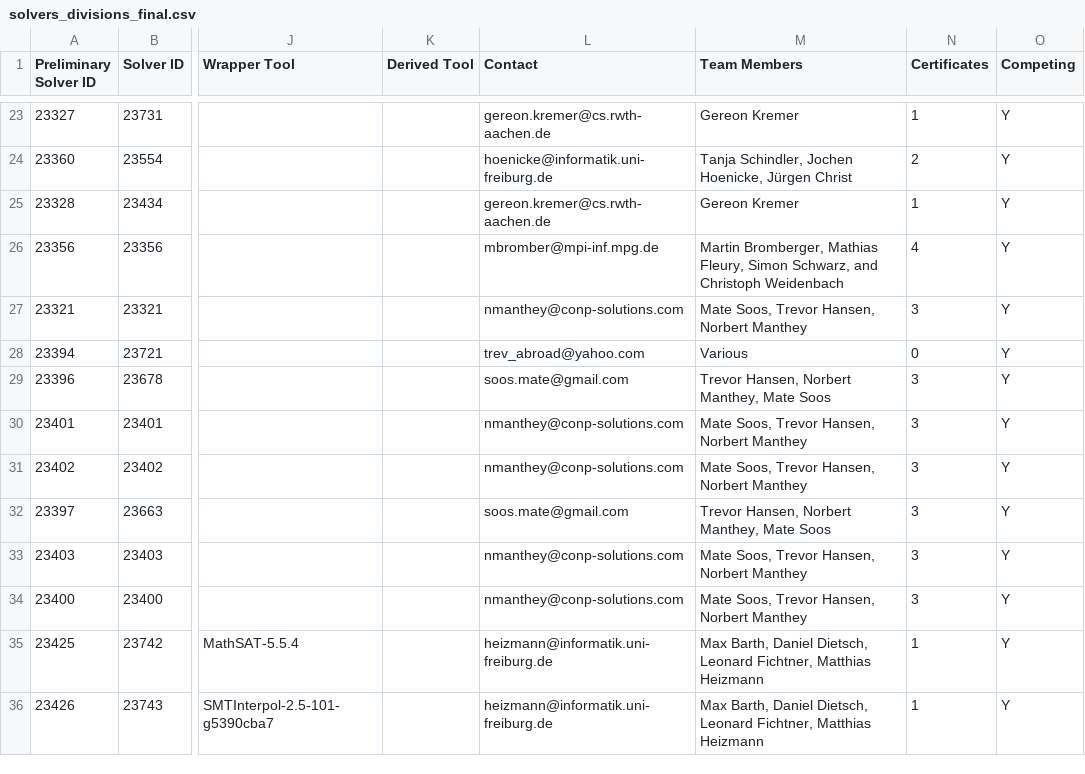
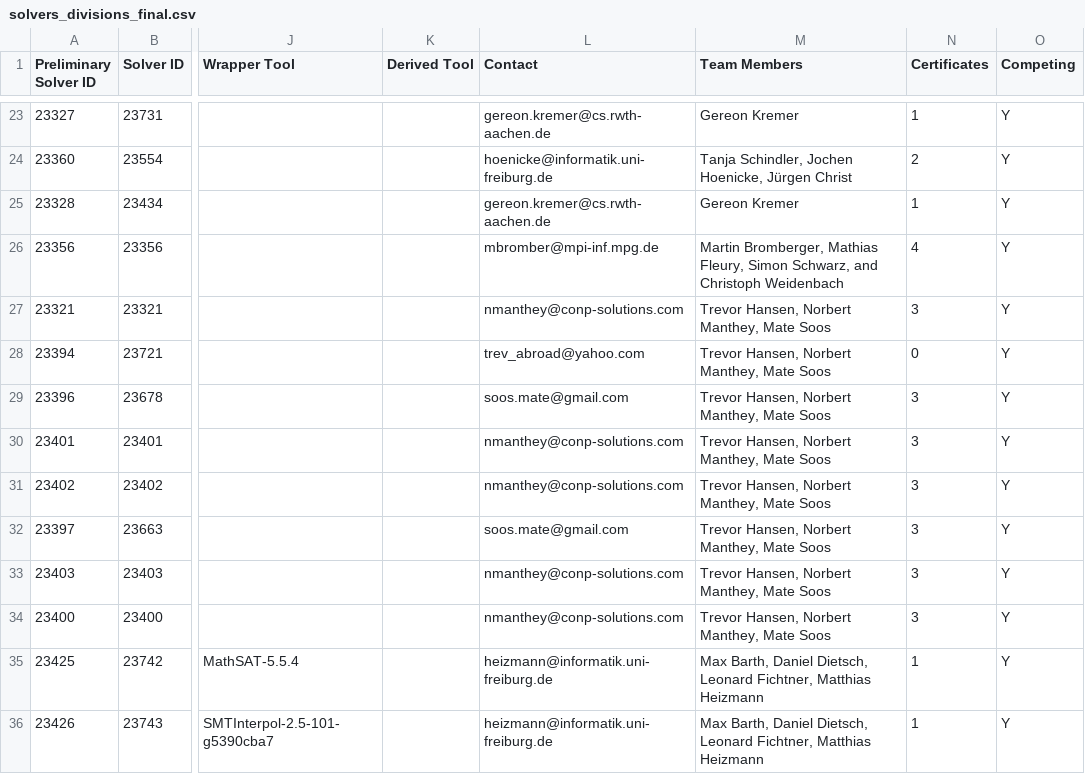
Before and after one commit to SMT-COMP/smt-comp, a CSV file: 2019/registration/solvers_divisions_final.csv, drawn as a sheet; only a part is shown, gaps mark what is left out; the diff names each change by its address in the sheet, - before the commit and + after, or states it on an @@ line.

Commit message:
Fixed team members for STP and variants

```diff
--- a/2019/registration/solvers_divisions_final.csv
+++ b/2019/registration/solvers_divisions_final.csv
-M27 (Team Members): Mate Soos, Trevor Hansen, Norbert Manthey
+M27 (Team Members): Trevor Hansen, Norbert Manthey, Mate Soos
-M28 (Team Members): Various
+M28 (Team Members): Trevor Hansen, Norbert Manthey, Mate Soos
-M30:M31 (Team Members): Mate Soos, Trevor Hansen, Norbert Manthey
+M30:M31 (Team Members): Trevor Hansen, Norbert Manthey, Mate Soos
-M33:M34 (Team Members): Mate Soos, Trevor Hansen, Norbert Manthey
+M33:M34 (Team Members): Trevor Hansen, Norbert Manthey, Mate Soos
```
